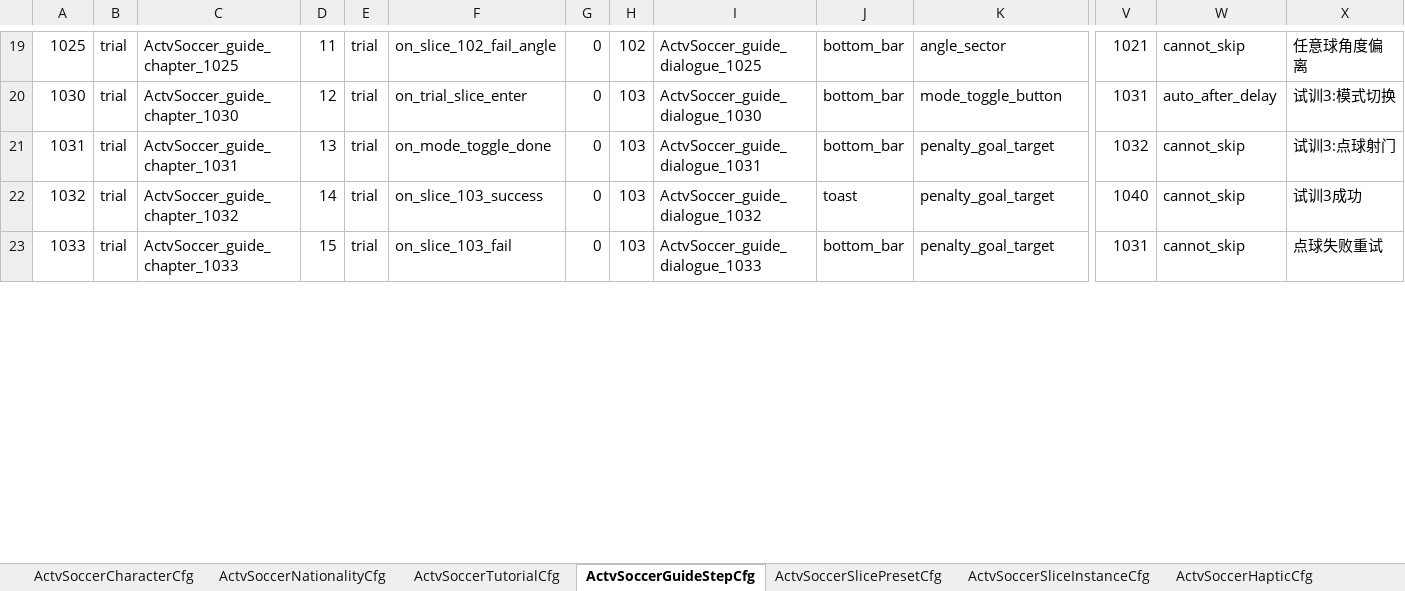
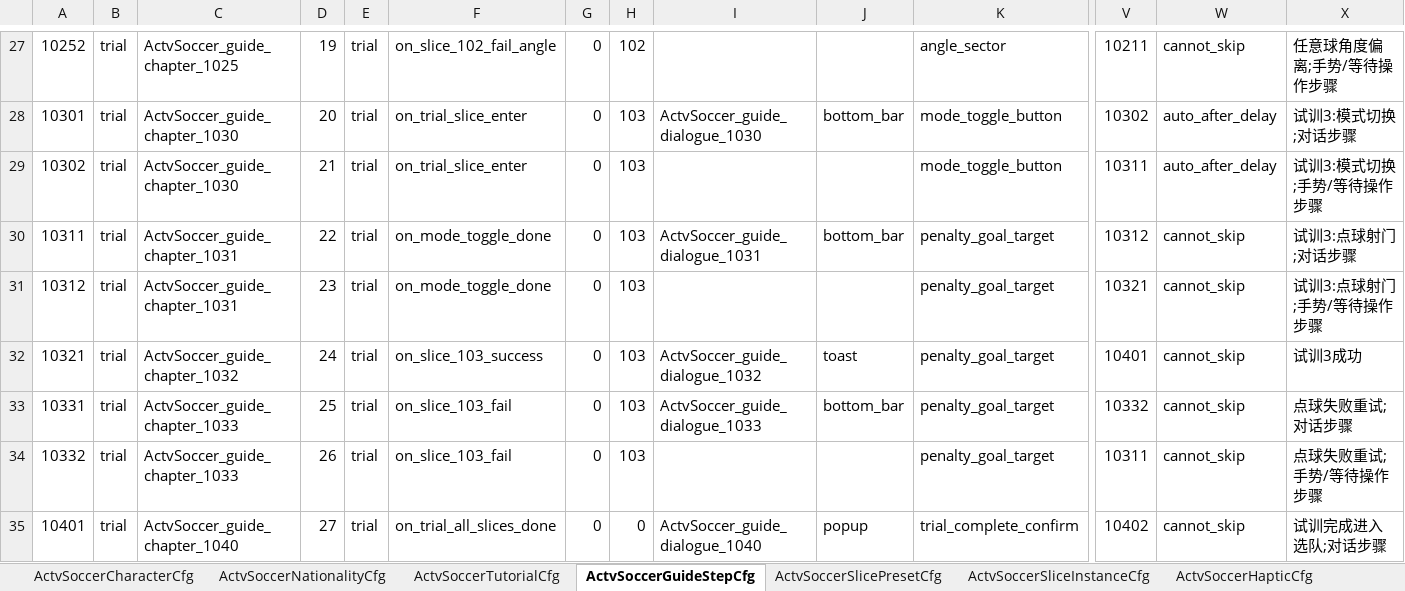
Before and after one commit to RehearsalTap4Fun/MindToDoc, an Excel workbook: output/test-config/ActivitySoccer_preview.xlsx, sheet ActvSoccerGuideStepCfg, drawn as a sheet; only a part is shown, gaps mark what is left out; values as stored, in another font and other column widths than the file's, no borders; addresses are those after the commit; rows hold the shown columns only; the diff covers the shown part only; the diff names each change by its address in the sheet, - before the commit and + after, or states it on an @@ line.

Commit message:
Split soccer guide dialogue and gesture steps

```diff
--- a/output/test-config/ActivitySoccer_preview.xlsx (sheet ActvSoccerGuideStepCfg)
+++ b/output/test-config/ActivitySoccer_preview.xlsx (sheet ActvSoccerGuideStepCfg)
-A27: 1025
+A27: 10252
-D27: 11
+D27: 19
-I27: ActvSoccer_guide_dialogue_1025
+I27: (empty)
-J27: bottom_bar
+J27: (empty)
-V27: 1021
+V27: 10211
-X27: 任意球角度偏离
+X27: 任意球角度偏离;手势/等待操作步骤
+row 28: 10301 | trial | ActvSoccer_guide_chapter_1030 | 20 | trial | on_trial_slice_enter | 0 | 103 | ActvSoccer_guide_dialogue_1030 | bottom_bar | mode_toggle_button | 10302 | auto_after_delay | 试训3:模式切换;对话步骤
-A29: 1030
+A29: 10302
-D29: 12
+D29: 21
-I29: ActvSoccer_guide_dialogue_1030
+I29: (empty)
-J29: bottom_bar
+J29: (empty)
-V29: 1031
+V29: 10311
-X29: 试训3:模式切换
+X29: 试训3:模式切换;手势/等待操作步骤
+row 30: 10311 | trial | ActvSoccer_guide_chapter_1031 | 22 | trial | on_mode_toggle_done | 0 | 103 | ActvSoccer_guide_dialogue_1031 | bottom_bar | penalty_goal_target | 10312 | cannot_skip | 试训3:点球射门;对话步骤
-A31: 1031
+A31: 10312
-D31: 13
+D31: 23
-I31: ActvSoccer_guide_dialogue_1031
+I31: (empty)
-J31: bottom_bar
+J31: (empty)
-V31: 1032
+V31: 10321
-X31: 试训3:点球射门
+X31: 试训3:点球射门;手势/等待操作步骤
-A32: 1032
+A32: 10321
-D32: 14
+D32: 24
-V32: 1040
+V32: 10401
+row 33: 10331 | trial | ActvSoccer_guide_chapter_1033 | 25 | trial | on_slice_103_fail | 0 | 103 | ActvSoccer_guide_dialogue_1033 | bottom_bar | penalty_goal_target | 10332 | cannot_skip | 点球失败重试;对话步骤
-A34: 1033
+A34: 10332
-D34: 15
+D34: 26
-I34: ActvSoccer_guide_dialogue_1033
+I34: (empty)
-J34: bottom_bar
+J34: (empty)
-V34: 1031
+V34: 10311
-X34: 点球失败重试
+X34: 点球失败重试;手势/等待操作步骤
+row 35: 10401 | trial | ActvSoccer_guide_chapter_1040 | 27 | trial | on_trial_all_slices_done | 0 | 0 | ActvSoccer_guide_dialogue_1040 | popup | trial_complete_confirm | 10402 | cannot_skip | 试训完成进入选队;对话步骤
```
Also changed, not shown: 23 added rows and 153 edited cells elsewhere in this sheet, output/test-config/ActivitySoccerLanguage.xlsx, 2 other files.
